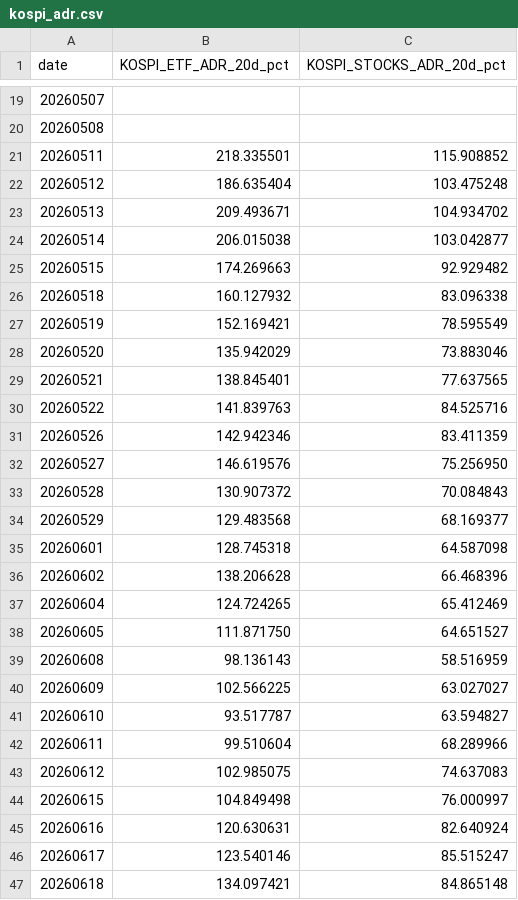
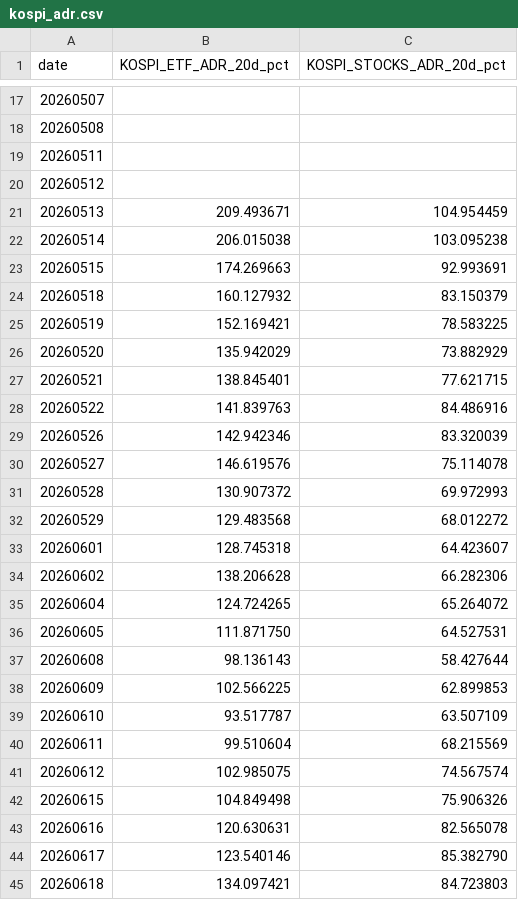
Before and after one commit to jsinvest/dashboard, a CSV file: market-analysis/kospi_adr.csv, drawn as a sheet; only a part is shown, gaps mark what is left out; the diff covers the shown part only.

```diff
--- a/market-analysis/kospi_adr.csv
+++ b/market-analysis/kospi_adr.csv
@@ -20,28 +18,28 @@
 20260508,,
-20260511,218.335501,115.908852
-20260512,186.635404,103.475248
-20260513,209.493671,104.934702
-20260514,206.015038,103.042877
-20260515,174.269663,92.929482
-20260518,160.127932,83.096338
-20260519,152.169421,78.595549
-20260520,135.942029,73.883046
-20260521,138.845401,77.637565
-20260522,141.839763,84.525716
-20260526,142.942346,83.411359
-20260527,146.619576,75.256950
-20260528,130.907372,70.084843
-20260529,129.483568,68.169377
-20260601,128.745318,64.587098
-20260602,138.206628,66.468396
-20260604,124.724265,65.412469
-20260605,111.871750,64.651527
-20260608,98.136143,58.516959
-20260609,102.566225,63.027027
-20260610,93.517787,63.594827
-20260611,99.510604,68.289966
-20260612,102.985075,74.637083
-20260615,104.849498,76.000997
-20260616,120.630631,82.640924
-20260617,123.540146,85.515247
-20260618,134.097421,84.865148
+20260511,,
+20260512,,
+20260513,209.493671,104.954459
+20260514,206.015038,103.095238
+20260515,174.269663,92.993691
+20260518,160.127932,83.150379
+20260519,152.169421,78.583225
+20260520,135.942029,73.882929
+20260521,138.845401,77.621715
+20260522,141.839763,84.486916
+20260526,142.942346,83.320039
+20260527,146.619576,75.114078
+20260528,130.907372,69.972993
+20260529,129.483568,68.012272
+20260601,128.745318,64.423607
+20260602,138.206628,66.282306
+20260604,124.724265,65.264072
+20260605,111.871750,64.527531
+20260608,98.136143,58.427644
+20260609,102.566225,62.899853
+20260610,93.517787,63.507109
+20260611,99.510604,68.215569
+20260612,102.985075,74.567574
+20260615,104.849498,75.906326
+20260616,120.630631,82.565078
+20260617,123.540146,85.382790
+20260618,134.097421,84.723803
```
Also changed, not shown: 2 added rows, 2 removed rows and 44 edited cells elsewhere in this file, market-analysis/fear_greed_summary.csv, market-analysis/kosdaq_adr.csv, 24 other files.
